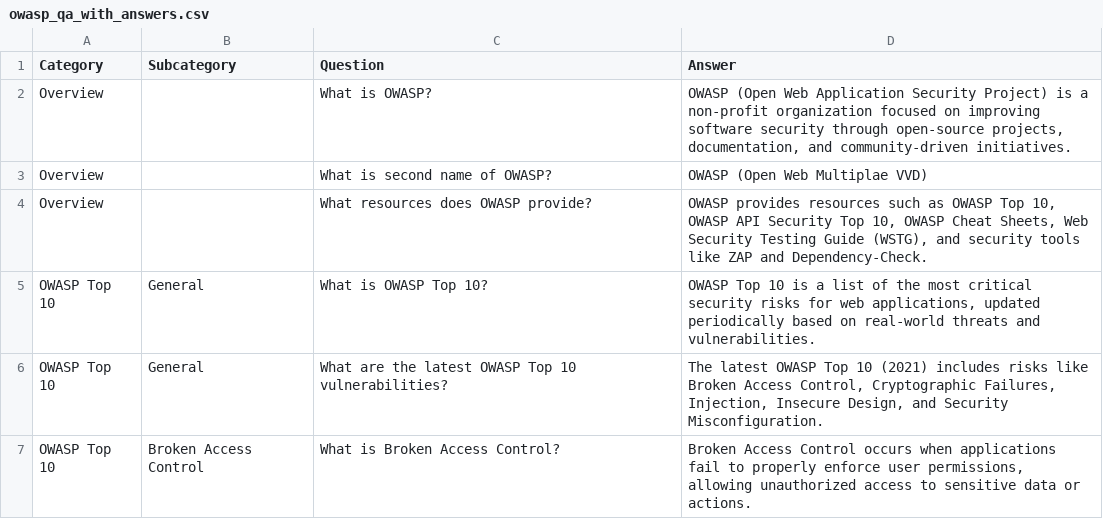
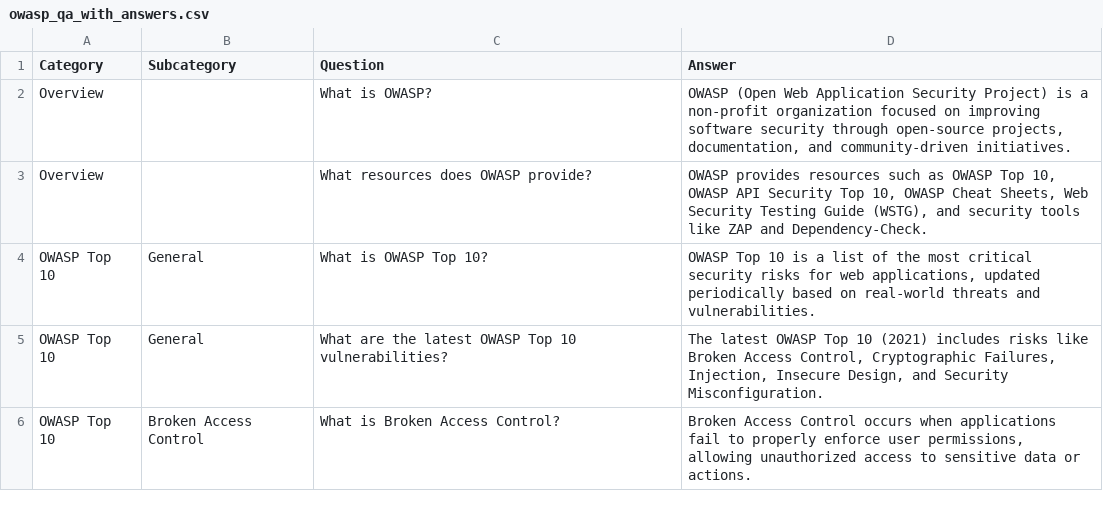
Before and after one commit to minhvuong0505/chatbox-ai, a CSV file: src/database/owasp_qa_with_answers.csv, drawn as a sheet; only a part is shown.

```diff
--- a/src/database/owasp_qa_with_answers.csv
+++ b/src/database/owasp_qa_with_answers.csv
@@ -2,3 +2,2 @@ Category,Subcategory,Question,Answer
 Overview,,What is OWASP?,"OWASP (Open Web Application Security Project) is a non-profit organization focused on improving software security through open-source projects, documentation, and community-driven initiatives."
-Overview,,What is second name of OWASP?,"OWASP (Open Web Multiplae VVD)"
 Overview,,What resources does OWASP provide?,"OWASP provides resources such as OWASP Top 10, OWASP API Security Top 10, OWASP Cheat Sheets, Web Security Testing Guide (WSTG), and security tools like ZAP and Dependency-Check."
```
Also changed, not shown: 5 other files.
